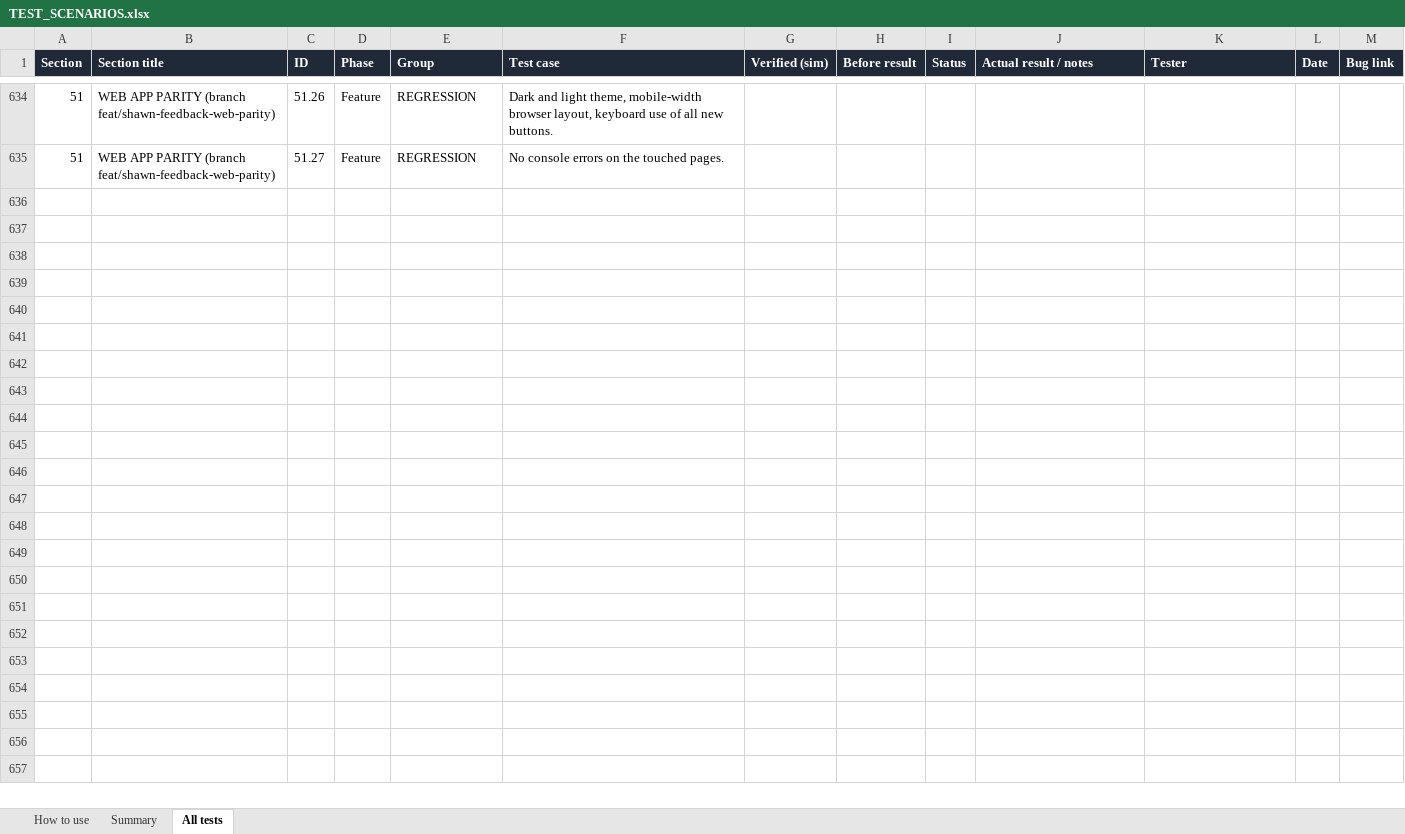
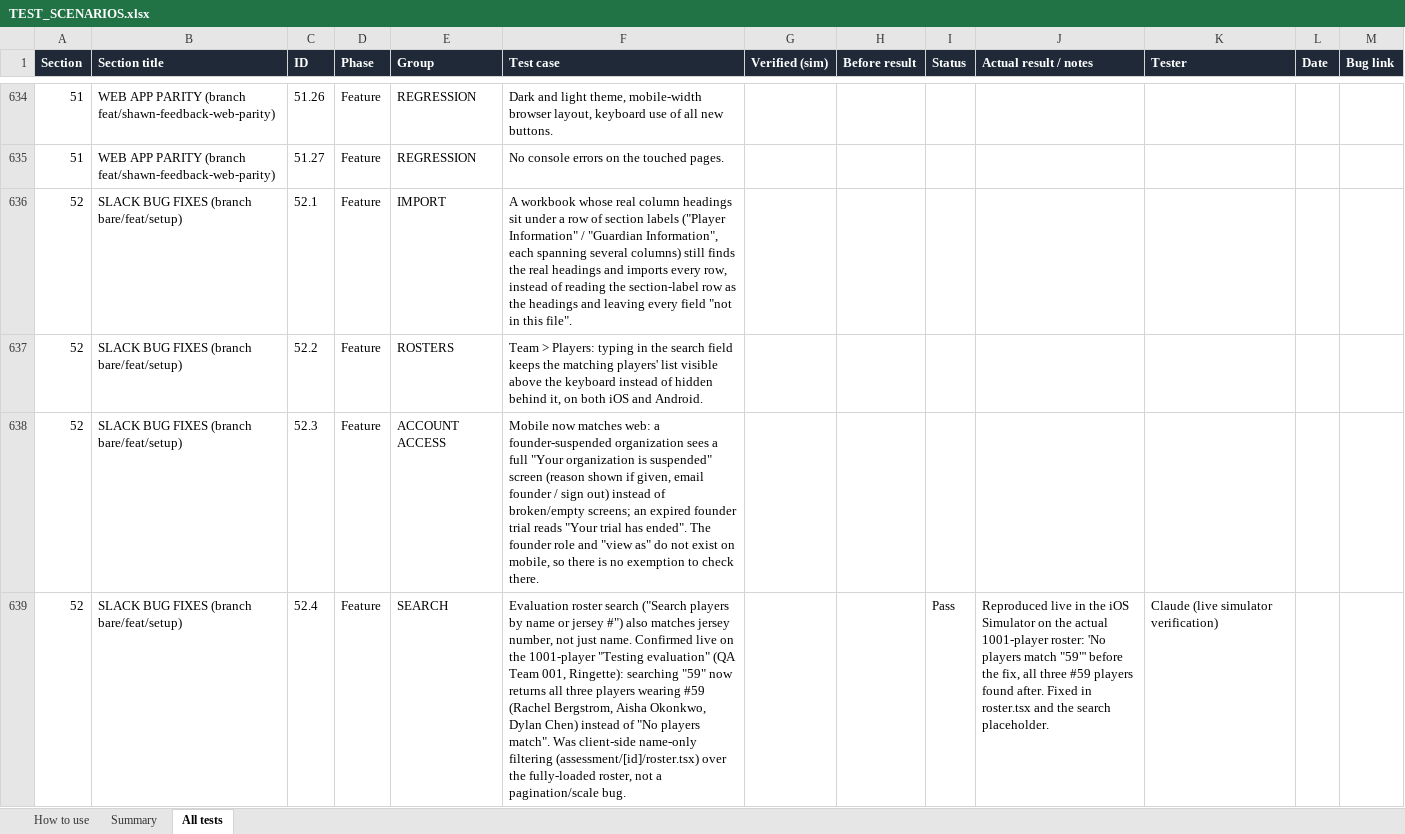
Before and after one commit to maaz0301/Squadowl-App, an Excel workbook: TEST_SCENARIOS.xlsx, sheet All tests, drawn as a sheet; only a part is shown, gaps mark what is left out; values as stored, in another font and other column widths than the file's, no borders; conditional formats not drawn; the diff covers the shown part only; the diff names each change by its address in the sheet, - before the commit and + after, or states it on an @@ line.

Commit message:
Fix Excel headers, jersey search, keyboard, and account suspension
Fixes for four issues: (1) Excel import now finds real column headers beneath section-label rows, preventing data loss; (2) roster search matches jersey numbers in addition to names; (3) on-screen keyboard no longer hides search results on the Players tab by tracking keyboard height directly; (4) mobile app now shows a proper suspension screen (expired trial or founder-suspended org) instead of broken screens. Also adds position normalization for imports and edit player functionality on team rosters.

```diff
--- a/TEST_SCENARIOS.xlsx (sheet All tests)
+++ b/TEST_SCENARIOS.xlsx (sheet All tests)
+row 636: 52 | SLACK BUG FIXES (branch bare/feat/setup) | 52.1 | Feature | IMPORT | A workbook whose real column headings sit under a row of section labels ("Player Information" / "Guardian Information", each spanning several columns) still finds the real headings and imports every row, instead of reading the section-label row as the headings and leaving every field "not in this file".
+row 637: 52 | SLACK BUG FIXES (branch bare/feat/setup) | 52.2 | Feature | ROSTERS | Team > Players: typing in the search field keeps the matching players' list visible above the keyboard instead of hidden behind it, on both iOS and Android.
+row 638: 52 | SLACK BUG FIXES (branch bare/feat/setup) | 52.3 | Feature | ACCOUNT ACCESS | Mobile now matches web: a founder-suspended organization sees a full "Your organization is suspended" screen (reason shown if given, email founder / sign out) instead of broken/empty screens; an expired founder trial reads "Your trial has ended". The founder role and "view as" do not exist on mobile, so there is no exemption to check there.
+row 639: 52 | SLACK BUG FIXES (branch bare/feat/setup) | 52.4 | Feature | SEARCH | Evaluation roster search ("Search players by name or jersey #") also matches jersey number, not just name. Confirmed live on the 1001-player "Testing evaluation" (QA Team 001, Ringette): searching "59" now returns all three players wearing #59 (Rachel Bergstrom, Aisha Okonkwo, Dylan Chen) instead of "No players match". Was client-side name-only filtering (assessment/[id]/roster.tsx) over the fully-loaded roster, not a pagination/scale bug. |  |  | Pass | Reproduced live in the iOS Simulator on the actual 1001-player roster: 'No players match "59"' before the fix, all three #59 players found after. Fixed in roster.tsx and the search placeholder. | Claude (live simulator verification)
```
Also changed, not shown: 10 added rows elsewhere in this sheet, sheet Summary, 17 other files.
